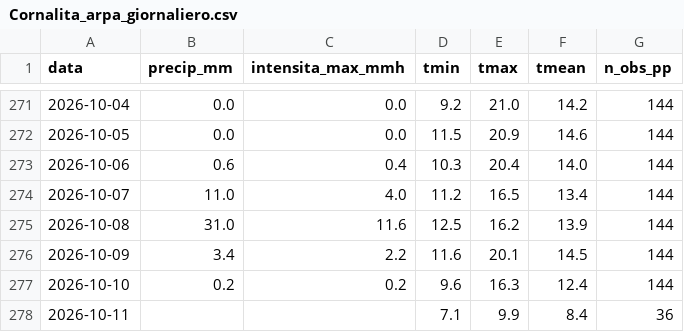
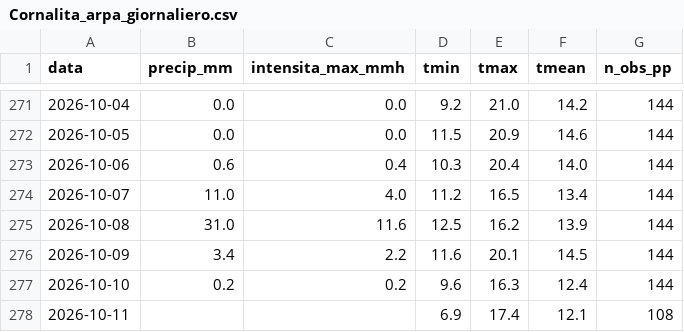
Before and after one commit to EbbeneTriglav/dati_idro, a CSV file: dati/Cornalita_arpa_giornaliero.csv, drawn as a sheet; only a part is shown, gaps mark what is left out.

```diff
--- a/dati/Cornalita_arpa_giornaliero.csv
+++ b/dati/Cornalita_arpa_giornaliero.csv
@@ -277,2 +277,2 @@ data;precip_mm;intensita_max_mmh;tmin;tmax;tmean;n_obs_pp
 2026-10-10;0.2;0.2;9.6;16.3;12.4;144
-2026-10-11;;;7.1;9.9;8.4;36
+2026-10-11;;;6.9;17.4;12.1;108
```
